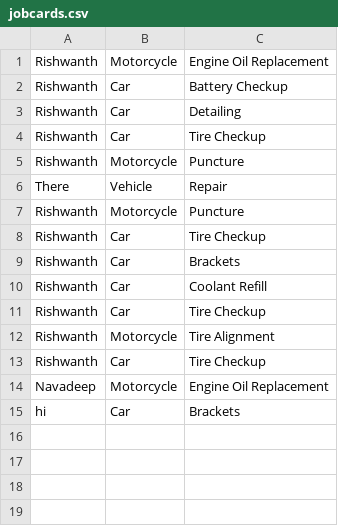
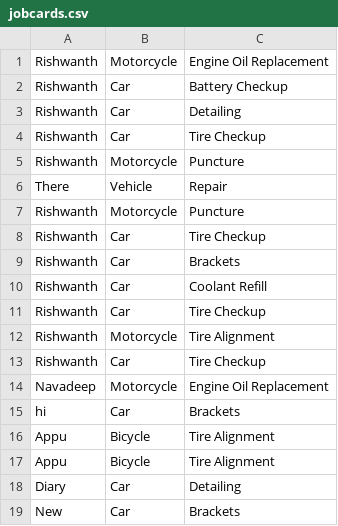
Before and after one commit to Navadeep-Reddy/Mechanical_Backside, a CSV file: Data/jobcards.csv, drawn as a sheet; the diff names each change by its address in the sheet, - before the commit and + after, or states it on an @@ line.

```diff
--- a/Data/jobcards.csv
+++ b/Data/jobcards.csv
+row 16: Appu | Bicycle | Tire Alignment
+row 17: Appu | Bicycle | Tire Alignment
+row 18: Diary | Car | Detailing
+row 19: New | Car | Brackets
```
Also changed, not shown: 3 other files.
